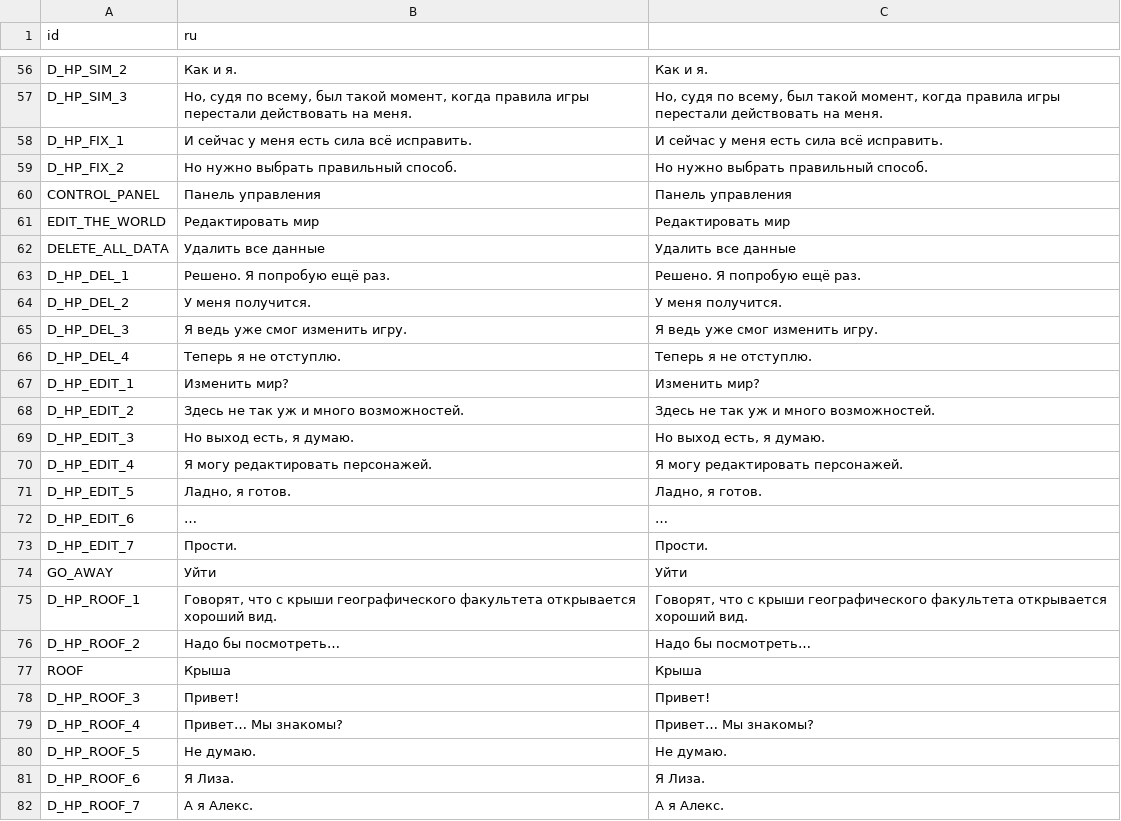
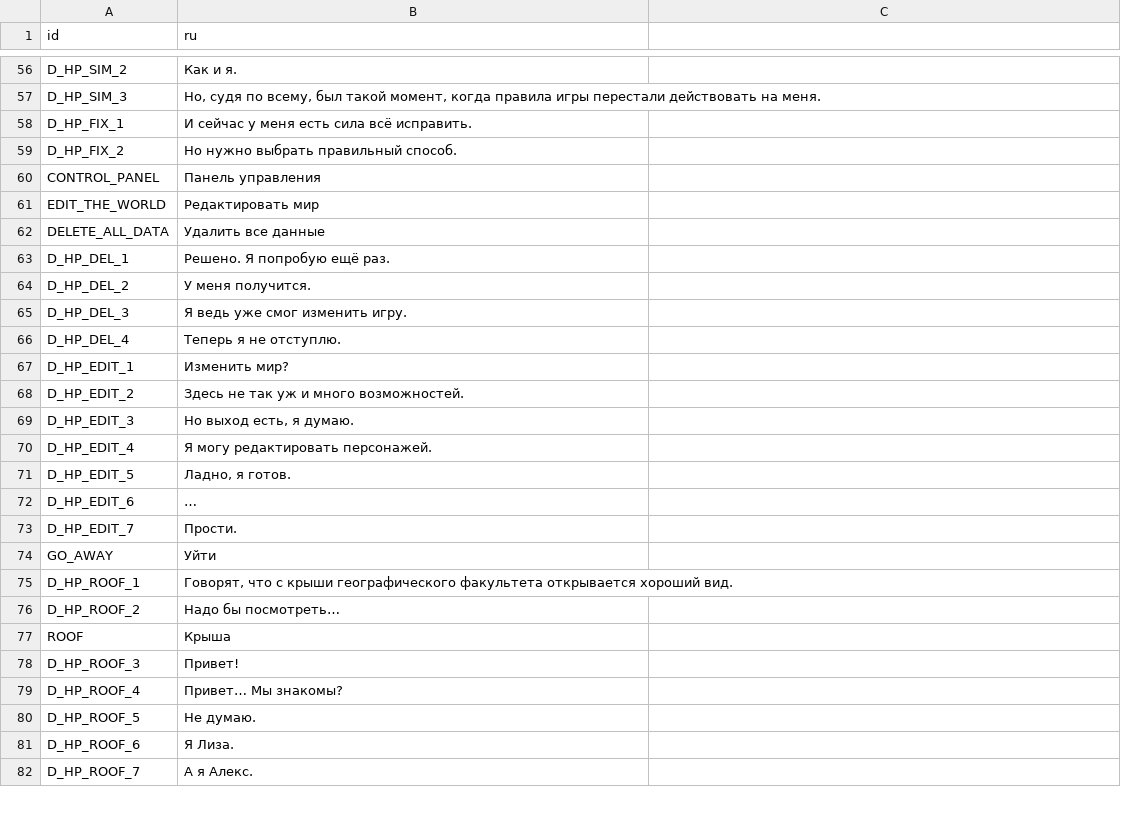
Before and after one commit to ordinary-dev/student-quest, a CSV file: Translations/en/Chapter3/Hope.csv, drawn as a sheet; only a part is shown, gaps mark what is left out; the diff covers the shown part only.

```diff
--- a/Translations/en/Chapter3/Hope.csv
+++ b/Translations/en/Chapter3/Hope.csv
@@ -56,27 +56,27 @@
-"D_HP_SIM_2","Как и я.","Как и я."
-"D_HP_SIM_3","Но, судя по всему, был такой момент, когда правила игры перестали действовать на меня.","Но, судя по всему, был такой момент, когда правила игры перестали действовать на меня."
-"D_HP_FIX_1","И сейчас у меня есть сила всё исправить.","И сейчас у меня есть сила всё исправить."
-"D_HP_FIX_2","Но нужно выбрать правильный способ.","Но нужно выбрать правильный способ."
-"CONTROL_PANEL","Панель управления","Панель управления"
-"EDIT_THE_WORLD","Редактировать мир","Редактировать мир"
-"DELETE_ALL_DATA","Удалить все данные","Удалить все данные"
-"D_HP_DEL_1","Решено. Я попробую ещё раз.","Решено. Я попробую ещё раз."
-"D_HP_DEL_2","У меня получится.","У меня получится."
-"D_HP_DEL_3","Я ведь уже смог изменить игру.","Я ведь уже смог изменить игру."
-"D_HP_DEL_4","Теперь я не отступлю.","Теперь я не отступлю."
-"D_HP_EDIT_1","Изменить мир?","Изменить мир?"
-"D_HP_EDIT_2","Здесь не так уж и много возможностей.","Здесь не так уж и много возможностей."
-"D_HP_EDIT_3","Но выход есть, я думаю.","Но выход есть, я думаю."
-"D_HP_EDIT_4","Я могу редактировать персонажей.","Я могу редактировать персонажей."
-"D_HP_EDIT_5","Ладно, я готов.","Ладно, я готов."
-"D_HP_EDIT_6","…","…"
-"D_HP_EDIT_7","Прости.","Прости."
-"GO_AWAY","Уйти","Уйти"
-"D_HP_ROOF_1","Говорят, что с крыши географического факультета открывается хороший вид.","Говорят, что с крыши географического факультета открывается хороший вид."
-"D_HP_ROOF_2","Надо бы посмотреть…","Надо бы посмотреть…"
-"ROOF","Крыша","Крыша"
-"D_HP_ROOF_3","Привет!","Привет!"
-"D_HP_ROOF_4","Привет… Мы знакомы?","Привет… Мы знакомы?"
-"D_HP_ROOF_5","Не думаю.","Не думаю."
-"D_HP_ROOF_6","Я Лиза.","Я Лиза."
-"D_HP_ROOF_7","А я Алекс.","А я Алекс."
+"D_HP_SIM_2","Как и я."
+"D_HP_SIM_3","Но, судя по всему, был такой момент, когда правила игры перестали действовать на меня."
+"D_HP_FIX_1","И сейчас у меня есть сила всё исправить."
+"D_HP_FIX_2","Но нужно выбрать правильный способ."
+"CONTROL_PANEL","Панель управления"
+"EDIT_THE_WORLD","Редактировать мир"
+"DELETE_ALL_DATA","Удалить все данные"
+"D_HP_DEL_1","Решено. Я попробую ещё раз."
+"D_HP_DEL_2","У меня получится."
+"D_HP_DEL_3","Я ведь уже смог изменить игру."
+"D_HP_DEL_4","Теперь я не отступлю."
+"D_HP_EDIT_1","Изменить мир?"
+"D_HP_EDIT_2","Здесь не так уж и много возможностей."
+"D_HP_EDIT_3","Но выход есть, я думаю."
+"D_HP_EDIT_4","Я могу редактировать персонажей."
+"D_HP_EDIT_5","Ладно, я готов."
+"D_HP_EDIT_6","…"
+"D_HP_EDIT_7","Прости."
+"GO_AWAY","Уйти"
+"D_HP_ROOF_1","Говорят, что с крыши географического факультета открывается хороший вид."
+"D_HP_ROOF_2","Надо бы посмотреть…"
+"ROOF","Крыша"
+"D_HP_ROOF_3","Привет!"
+"D_HP_ROOF_4","Привет… Мы знакомы?"
+"D_HP_ROOF_5","Не думаю."
+"D_HP_ROOF_6","Я Лиза."
+"D_HP_ROOF_7","А я Алекс."
```
Also changed, not shown: 61 edited cells elsewhere in this file.
